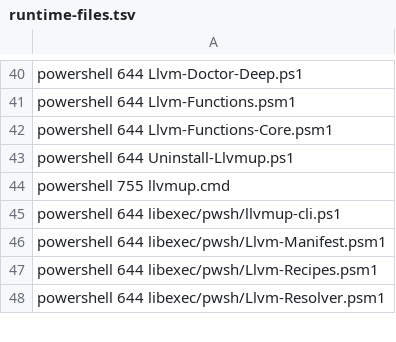
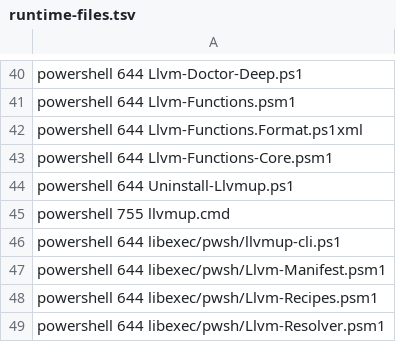
Before and after one commit to Fabio3rs/llvmup, a TSV file: packaging/runtime-files.tsv, drawn as a sheet; only a part is shown, gaps mark what is left out; the diff names each change by its address in the sheet, - before the commit and + after, or states it on an @@ line.

```diff
--- a/packaging/runtime-files.tsv
+++ b/packaging/runtime-files.tsv
+row 42: powershell 644 Llvm-Functions.Format.ps1xml
```
Also changed, not shown: 5 other files.
